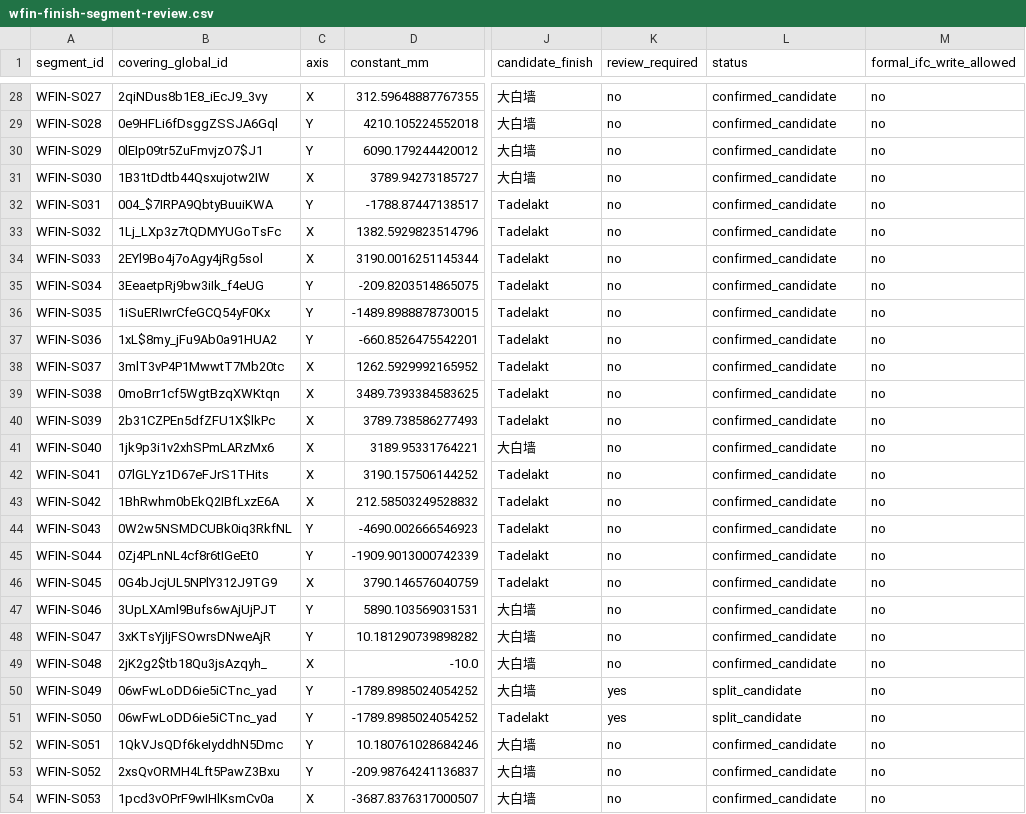
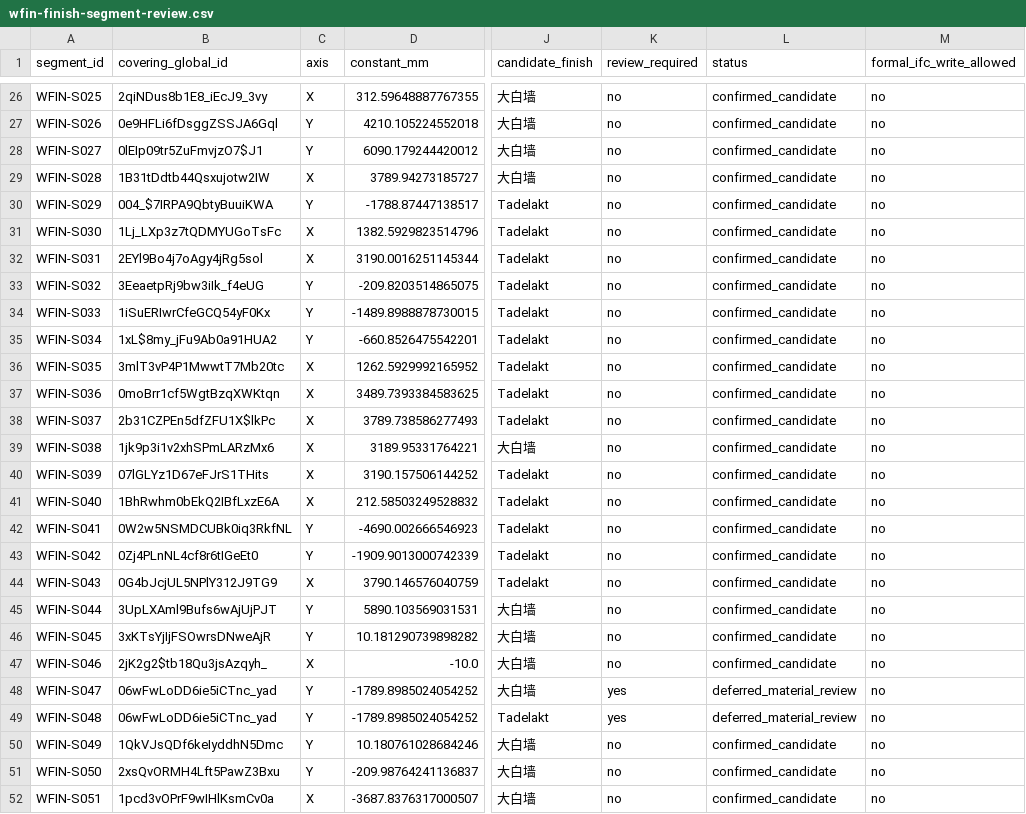
Before and after one commit to Weihan96/2504-GBTB-Yanlord-Zhuhai, a CSV file: pipeline/decisions/wfin-finish-segment-review.csv, drawn as a sheet; only a part is shown, gaps mark what is left out; addresses are those after the commit; the diff covers the shown part only; the diff names each change by its address in the sheet, - before the commit and + after, or states it on an @@ line.

```diff
--- a/pipeline/decisions/wfin-finish-segment-review.csv
+++ b/pipeline/decisions/wfin-finish-segment-review.csv
-A26 (segment_id): WFIN-S027
+A26 (segment_id): WFIN-S025
-A27 (segment_id): WFIN-S028
+A27 (segment_id): WFIN-S026
-A28 (segment_id): WFIN-S029
+A28 (segment_id): WFIN-S027
-A29 (segment_id): WFIN-S030
+A29 (segment_id): WFIN-S028
-A30 (segment_id): WFIN-S031
+A30 (segment_id): WFIN-S029
-A31 (segment_id): WFIN-S032
+A31 (segment_id): WFIN-S030
-A32 (segment_id): WFIN-S033
+A32 (segment_id): WFIN-S031
-A33 (segment_id): WFIN-S034
+A33 (segment_id): WFIN-S032
-A34 (segment_id): WFIN-S035
+A34 (segment_id): WFIN-S033
-A35 (segment_id): WFIN-S036
+A35 (segment_id): WFIN-S034
-A36 (segment_id): WFIN-S037
+A36 (segment_id): WFIN-S035
-A37 (segment_id): WFIN-S038
+A37 (segment_id): WFIN-S036
-A38 (segment_id): WFIN-S039
+A38 (segment_id): WFIN-S037
-A39 (segment_id): WFIN-S040
+A39 (segment_id): WFIN-S038
-A40 (segment_id): WFIN-S041
+A40 (segment_id): WFIN-S039
-A41 (segment_id): WFIN-S042
+A41 (segment_id): WFIN-S040
-A42 (segment_id): WFIN-S043
+A42 (segment_id): WFIN-S041
-A43 (segment_id): WFIN-S044
+A43 (segment_id): WFIN-S042
-A44 (segment_id): WFIN-S045
+A44 (segment_id): WFIN-S043
-A45 (segment_id): WFIN-S046
+A45 (segment_id): WFIN-S044
-A46 (segment_id): WFIN-S047
+A46 (segment_id): WFIN-S045
-A47 (segment_id): WFIN-S048
+A47 (segment_id): WFIN-S046
-A48 (segment_id): WFIN-S049
+A48 (segment_id): WFIN-S047
-L48:L49 (status): split_candidate
+L48:L49 (status): deferred_material_review
-A49 (segment_id): WFIN-S050
+A49 (segment_id): WFIN-S048
-A50 (segment_id): WFIN-S051
+A50 (segment_id): WFIN-S049
-A51 (segment_id): WFIN-S052
+A51 (segment_id): WFIN-S050
-A52 (segment_id): WFIN-S053
+A52 (segment_id): WFIN-S051
```
Also changed, not shown: 2 removed rows and 33 edited cells elsewhere in this file, pipeline/decisions/drawing-register.csv, pipeline/decisions/wfin-open-issues.csv, 33 other files.
